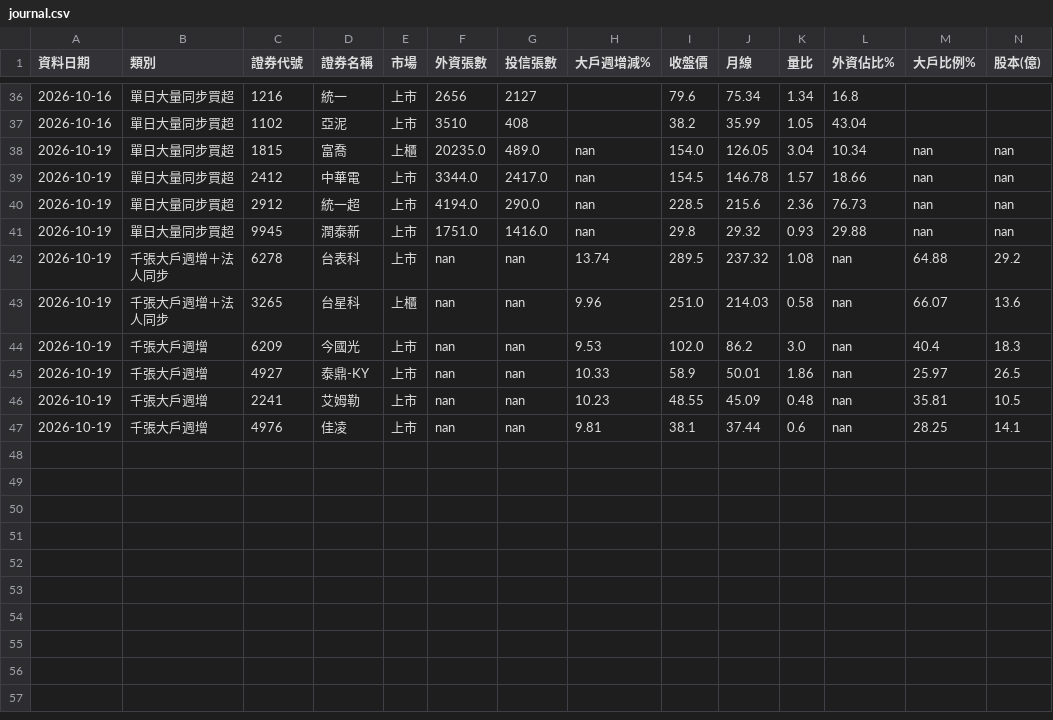
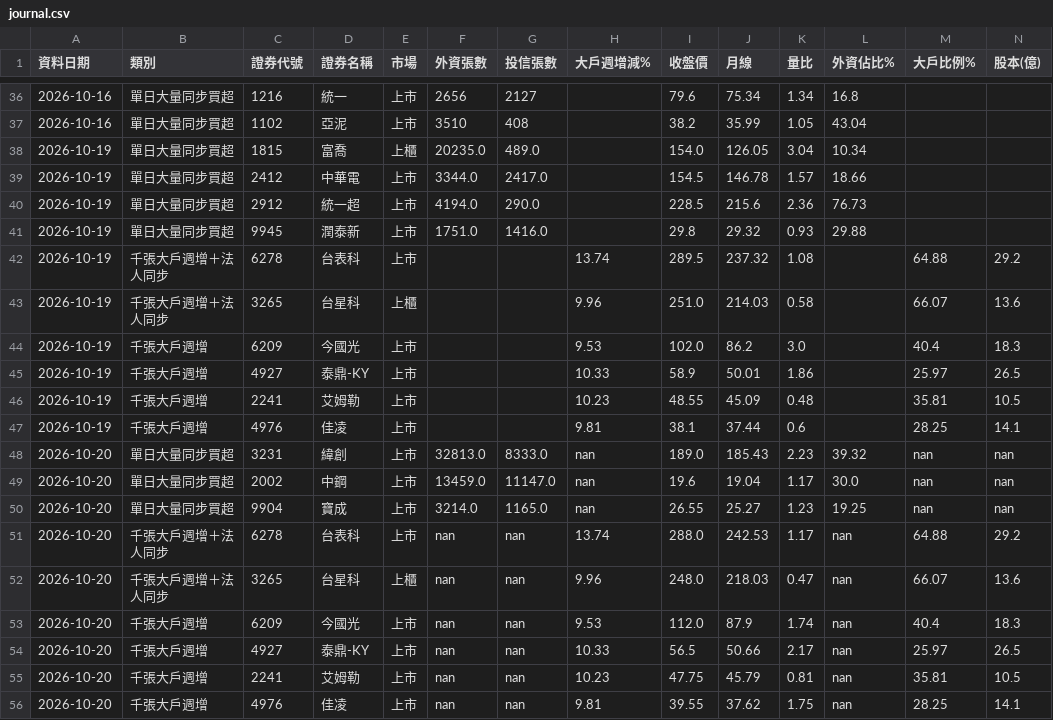
Before and after one commit to leonsheep0612/StockScreener, a CSV file: data/journal.csv, drawn as a sheet; only a part is shown, gaps mark what is left out.

```diff
--- a/data/journal.csv
+++ b/data/journal.csv
@@ -37,11 +37,20 @@
 2026-10-16,單日大量同步買超,1102,亞泥,上市,3510,408,,38.2,35.99,1.05,43.04,,
-2026-10-19,單日大量同步買超,1815,富喬,上櫃,20235.0,489.0,nan,154.0,126.05,3.04,10.34,nan,nan
-2026-10-19,單日大量同步買超,2412,中華電,上市,3344.0,2417.0,nan,154.5,146.78,1.57,18.66,nan,nan
-2026-10-19,單日大量同步買超,2912,統一超,上市,4194.0,290.0,nan,228.5,215.6,2.36,76.73,nan,nan
-2026-10-19,單日大量同步買超,9945,潤泰新,上市,1751.0,1416.0,nan,29.8,29.32,0.93,29.88,nan,nan
-2026-10-19,千張大戶週增＋法人同步,6278,台表科,上市,nan,nan,13.74,289.5,237.32,1.08,nan,64.88,29.2
-2026-10-19,千張大戶週增＋法人同步,3265,台星科,上櫃,nan,nan,9.96,251.0,214.03,0.58,nan,66.07,13.6
-2026-10-19,千張大戶週增,6209,今國光,上市,nan,nan,9.53,102.0,86.2,3.0,nan,40.4,18.3
-2026-10-19,千張大戶週增,4927,泰鼎-KY,上市,nan,nan,10.33,58.9,50.01,1.86,nan,25.97,26.5
-2026-10-19,千張大戶週增,2241,艾姆勒,上市,nan,nan,10.23,48.55,45.09,0.48,nan,35.81,10.5
-2026-10-19,千張大戶週增,4976,佳凌,上市,nan,nan,9.81,38.1,37.44,0.6,nan,28.25,14.1
+2026-10-19,單日大量同步買超,1815,富喬,上櫃,20235.0,489.0,,154.0,126.05,3.04,10.34,,
+2026-10-19,單日大量同步買超,2412,中華電,上市,3344.0,2417.0,,154.5,146.78,1.57,18.66,,
+2026-10-19,單日大量同步買超,2912,統一超,上市,4194.0,290.0,,228.5,215.6,2.36,76.73,,
+2026-10-19,單日大量同步買超,9945,潤泰新,上市,1751.0,1416.0,,29.8,29.32,0.93,29.88,,
+2026-10-19,千張大戶週增＋法人同步,6278,台表科,上市,,,13.74,289.5,237.32,1.08,,64.88,29.2
+2026-10-19,千張大戶週增＋法人同步,3265,台星科,上櫃,,,9.96,251.0,214.03,0.58,,66.07,13.6
+2026-10-19,千張大戶週增,6209,今國光,上市,,,9.53,102.0,86.2,3.0,,40.4,18.3
+2026-10-19,千張大戶週增,4927,泰鼎-KY,上市,,,10.33,58.9,50.01,1.86,,25.97,26.5
+2026-10-19,千張大戶週增,2241,艾姆勒,上市,,,10.23,48.55,45.09,0.48,,35.81,10.5
+2026-10-19,千張大戶週增,4976,佳凌,上市,,,9.81,38.1,37.44,0.6,,28.25,14.1
+2026-10-20,單日大量同步買超,3231,緯創,上市,32813.0,8333.0,nan,189.0,185.43,2.23,39.32,nan,nan
+2026-10-20,單日大量同步買超,2002,中鋼,上市,13459.0,11147.0,nan,19.6,19.04,1.17,30.0,nan,nan
+2026-10-20,單日大量同步買超,9904,寶成,上市,3214.0,1165.0,nan,26.55,25.27,1.23,19.25,nan,nan
+2026-10-20,千張大戶週增＋法人同步,6278,台表科,上市,nan,nan,13.74,288.0,242.53,1.17,nan,64.88,29.2
+2026-10-20,千張大戶週增＋法人同步,3265,台星科,上櫃,nan,nan,9.96,248.0,218.03,0.47,nan,66.07,13.6
+2026-10-20,千張大戶週增,6209,今國光,上市,nan,nan,9.53,112.0,87.9,1.74,nan,40.4,18.3
+2026-10-20,千張大戶週增,4927,泰鼎-KY,上市,nan,nan,10.33,56.5,50.66,2.17,nan,25.97,26.5
+2026-10-20,千張大戶週增,2241,艾姆勒,上市,nan,nan,10.23,47.75,45.79,0.81,nan,35.81,10.5
+2026-10-20,千張大戶週增,4976,佳凌,上市,nan,nan,9.81,39.55,37.62,1.75,nan,28.25,14.1
```
Also changed, not shown: 1 other file.
